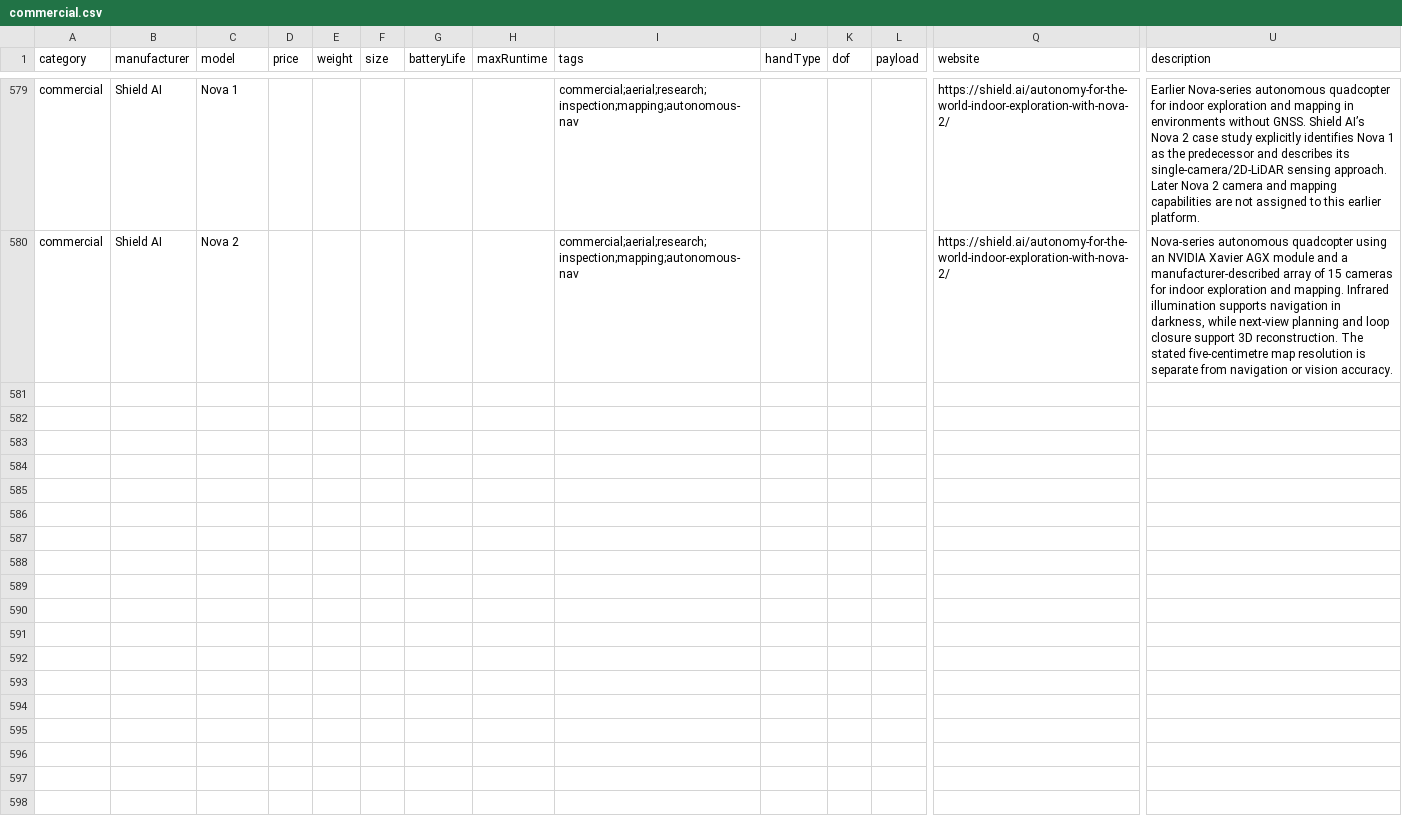
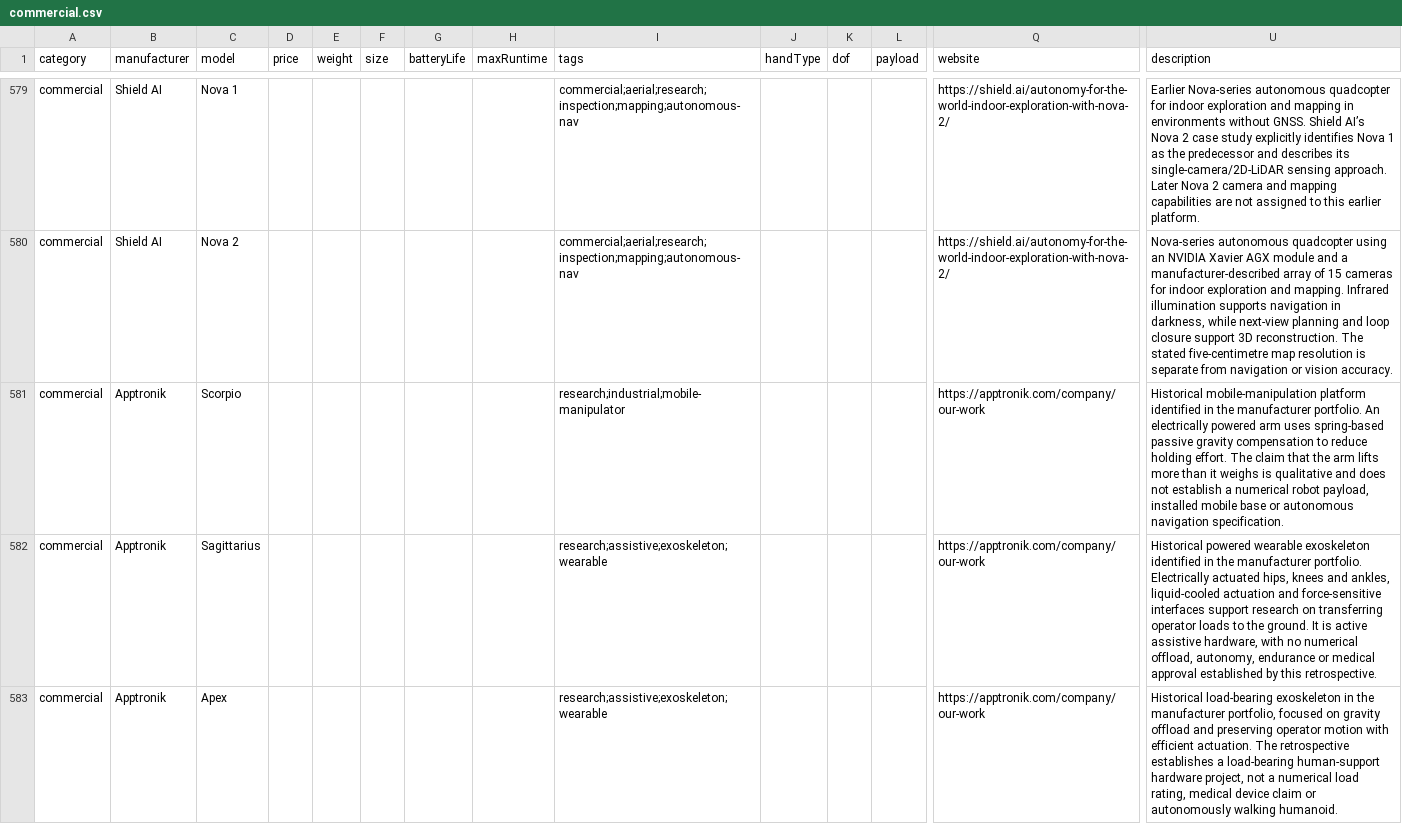
Before and after one commit to Huskynarr/robotics-directory, a CSV file: data/commercial.csv, drawn as a sheet; only a part is shown, gaps mark what is left out; rows hold the shown columns only; the diff names each change by its address in the sheet, - before the commit and + after, or states it on an @@ line.

```diff
--- a/data/commercial.csv
+++ b/data/commercial.csv
+row 581: commercial | Apptronik | Scorpio |  |  |  |  |  | research;industrial;mobile-manipulator |  |  |  | https://apptronik.com/company/our-work | Historical mobile-manipulation platform identified in the manufacturer portfolio. An electrically powered arm uses spring-based passive gravity compensation to reduce holding effort. The claim that the arm lifts more than it weighs is qualitative and does not establish a numerical robot payload, installed mobile base or autonomous navigation specification.
+row 582: commercial | Apptronik | Sagittarius |  |  |  |  |  | research;assistive;exoskeleton;wearable |  |  |  | https://apptronik.com/company/our-work | Historical powered wearable exoskeleton identified in the manufacturer portfolio. Electrically actuated hips, knees and ankles, liquid-cooled actuation and force-sensitive interfaces support research on transferring operator loads to the ground. It is active assistive hardware, with no numerical offload, autonomy, endurance or medical approval established by this retrospective.
+row 583: commercial | Apptronik | Apex |  |  |  |  |  | research;assistive;exoskeleton;wearable |  |  |  | https://apptronik.com/company/our-work | Historical load-bearing exoskeleton in the manufacturer portfolio, focused on gravity offload and preserving operator motion with efficient actuation. The retrospective establishes a load-bearing human-support hardware project, not a numerical load rating, medical device claim or autonomously walking humanoid.
```
Also changed, not shown: data/competitors/company-review.csv, data/competitors/robot-research-queue.csv, 10 other files.
